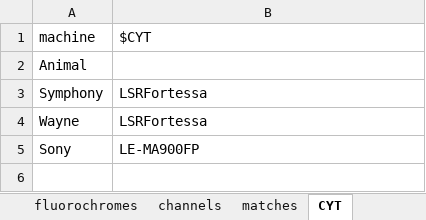
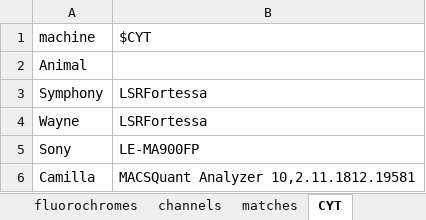
Before and after one commit to Close-your-eyes/fcexpr, an Excel workbook: inst/extdata/channel_conjugate_matches.xlsx, sheet CYT, drawn as a sheet; values as stored, in another font and other column widths than the file's, no borders; the diff names each change by its address in the sheet, - before the commit and + after, or states it on an @@ line.

```diff
--- a/inst/extdata/channel_conjugate_matches.xlsx (sheet CYT)
+++ b/inst/extdata/channel_conjugate_matches.xlsx (sheet CYT)
+row 6: Camilla | MACSQuant Analyzer 10,2.11.1812.19581
```
Also changed, not shown: sheet matches, 1 other file.
